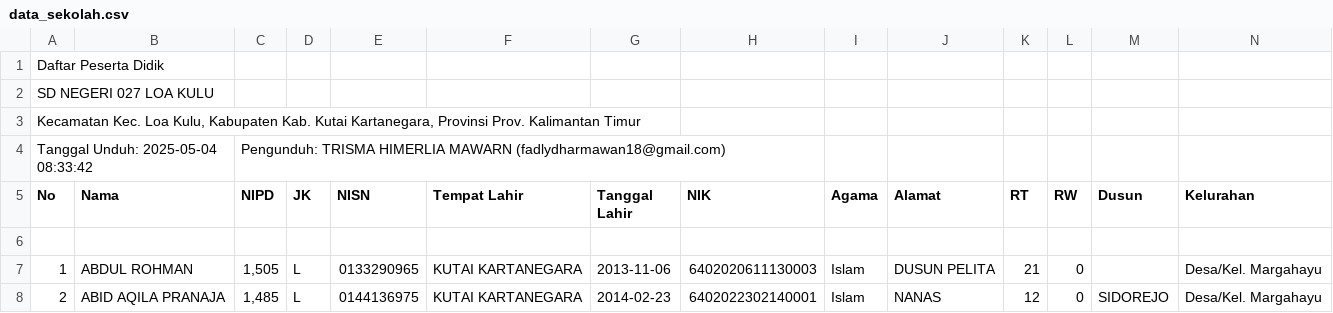
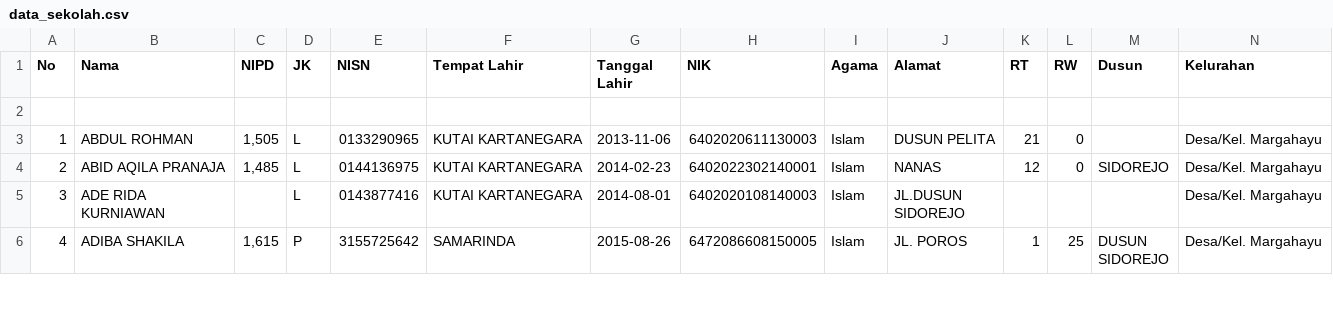
Before and after one commit to mhdalfian/capstone_nebula, a CSV file: data_sekolah.csv, drawn as a sheet; only a part is shown; the shorter side is filled out with more unchanged rows; rows hold the shown columns only; the diff names each change by its address in the sheet, - before the commit and + after, or states it on an @@ line.

Commit message:
Add files via upload

```diff
--- a/data_sekolah.csv
+++ b/data_sekolah.csv
-row 1: Daftar Peserta Didik
-row 2: SD NEGERI 027 LOA KULU
-row 3: Kecamatan Kec. Loa Kulu, Kabupaten Kab. Kutai Kartanegara, Provinsi Prov. Kalimantan Timur
-row 4: Tanggal Unduh: 2025-05-04 08:33:42 |  | Pengunduh: TRISMA HIMERLIA MAWARN (fadlydharmawan18@gmail.com)
```
